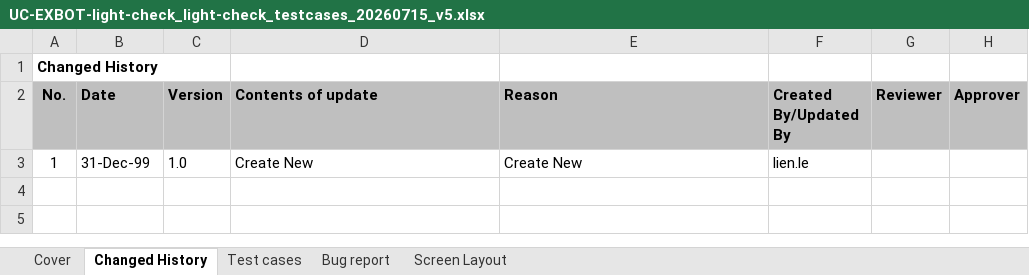
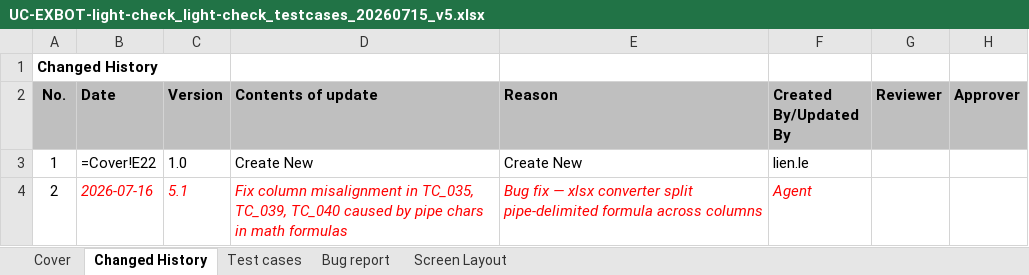
Before and after one commit to TrinhBuiSotatek/Bonanzapool, an Excel workbook: docs/qc/testcases/UC-EXBOT-light-check/UC-EXBOT-light-check_light-check_testcases_20260715_v5.xlsx, sheet Changed History, drawn as a sheet; values as stored, in another font and other column widths than the file's, no borders; formulas without a stored value are shown as written; the diff names each change by its address in the sheet, - before the commit and + after, or states it on an @@ line.

```diff
--- a/docs/qc/testcases/UC-EXBOT-light-check/UC-EXBOT-light-check_light-check_testcases_20260715_v5.xlsx (sheet Changed History)
+++ b/docs/qc/testcases/UC-EXBOT-light-check/UC-EXBOT-light-check_light-check_testcases_20260715_v5.xlsx (sheet Changed History)
-B3 (Date): 31-Dec-99
+B3 (Date): =Cover!E22
+row 4: 2 | 2026-07-16 | 5.1 | Fix column misalignment in TC_035, TC_039, TC_040 caused by pipe chars in math formulas | Bug fix — xlsx converter split pipe-delimited formula across columns | Agent
```
Also changed, not shown: sheet Test cases, sheet Cover, charts or pictures, 5 other files.
